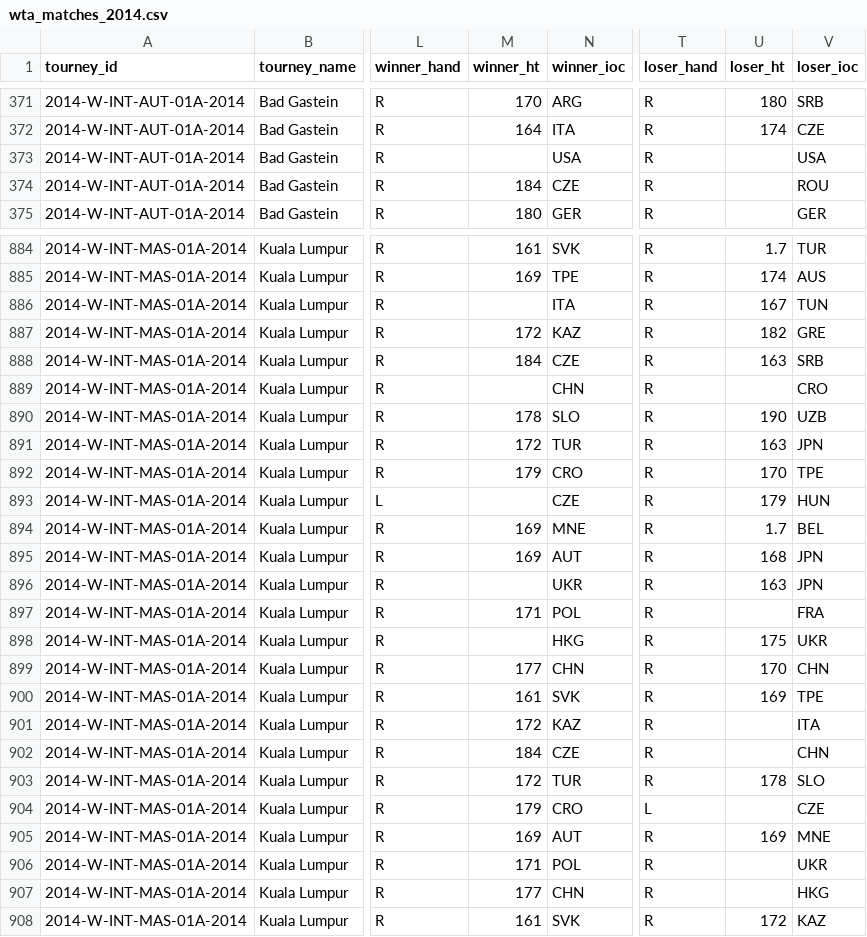
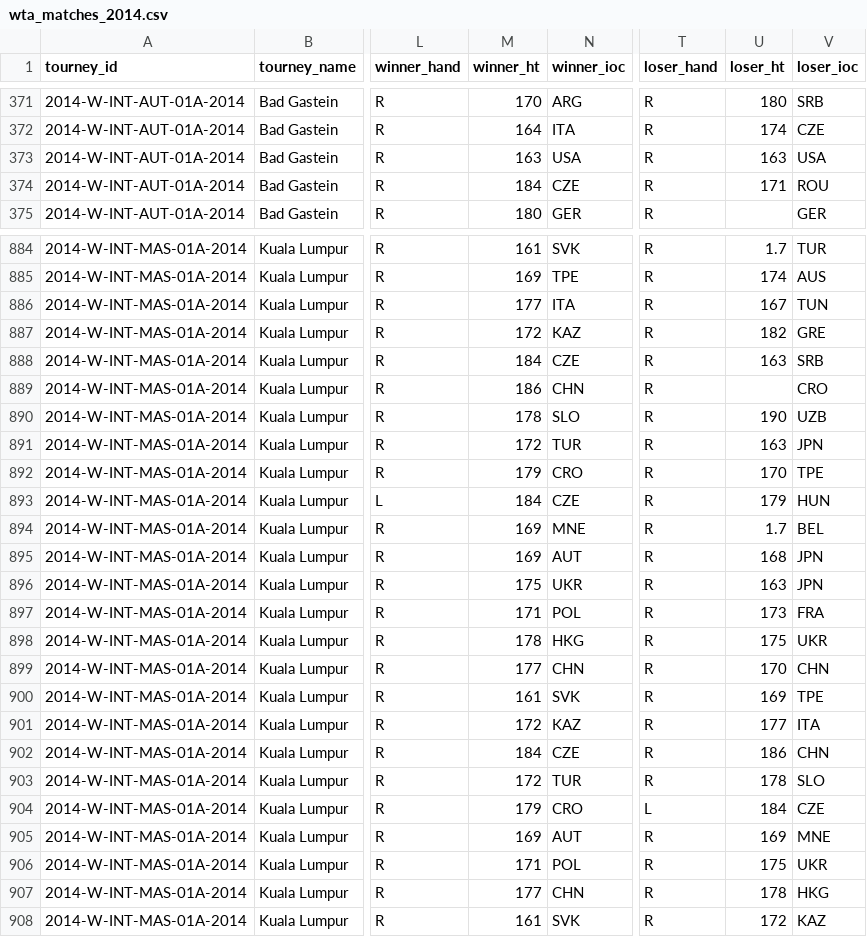
Before and after one commit to JeffSackmann/tennis_wta, a CSV file: wta_matches_2014.csv, drawn as a sheet; only a part is shown, gaps mark what is left out; the diff covers the shown part only; the diff names each change by its address in the sheet, - before the commit and + after, or states it on an @@ line.

```diff
--- a/wta_matches_2014.csv
+++ b/wta_matches_2014.csv
-M373 (winner_ht): (empty)
+M373 (winner_ht): 163
-U373 (loser_ht): (empty)
+U373 (loser_ht): 163
-U374 (loser_ht): (empty)
+U374 (loser_ht): 171
-M886 (winner_ht): (empty)
+M886 (winner_ht): 177
-M889 (winner_ht): (empty)
+M889 (winner_ht): 186
-M893 (winner_ht): (empty)
+M893 (winner_ht): 184
-M896 (winner_ht): (empty)
+M896 (winner_ht): 175
-U897 (loser_ht): (empty)
+U897 (loser_ht): 173
-M898 (winner_ht): (empty)
+M898 (winner_ht): 178
-U901 (loser_ht): (empty)
+U901 (loser_ht): 177
-U902 (loser_ht): (empty)
+U902 (loser_ht): 186
-U904 (loser_ht): (empty)
+U904 (loser_ht): 184
-U906 (loser_ht): (empty)
+U906 (loser_ht): 175
-U907 (loser_ht): (empty)
+U907 (loser_ht): 178
```
Also changed, not shown: 178 edited cells elsewhere in this file, wta_matches_2007.csv, wta_matches_2016.csv, 6 other files.
